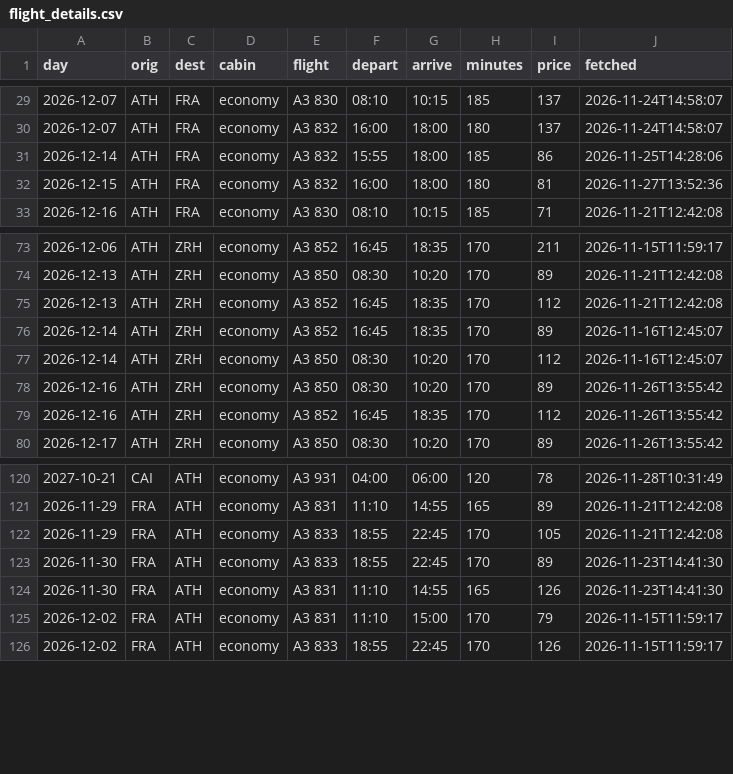
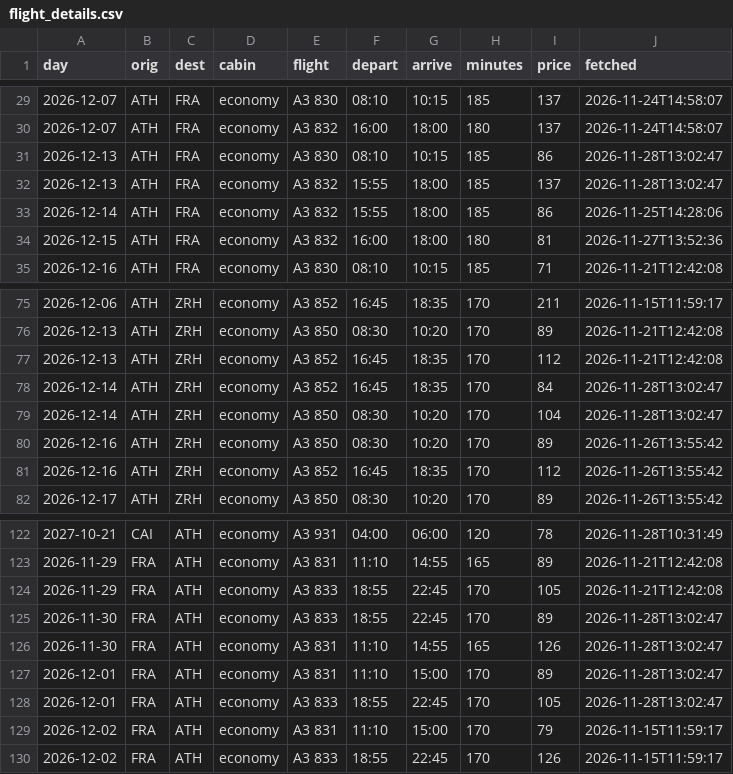
Before and after one commit to Am015-dev/AegeanBook, a CSV file: data/flight_details.csv, drawn as a sheet; only a part is shown, gaps mark what is left out.

```diff
--- a/data/flight_details.csv
+++ b/data/flight_details.csv
@@ -30,2 +30,4 @@ day,orig,dest,cabin,flight,depart,arrive,minutes,price,fetched
 2026-12-07,ATH,FRA,economy,A3 832,16:00,18:00,180,137,2026-11-24T14:58:07
+2026-12-13,ATH,FRA,economy,A3 830,08:10,10:15,185,86,2026-11-28T13:02:47
+2026-12-13,ATH,FRA,economy,A3 832,15:55,18:00,185,137,2026-11-28T13:02:47
 2026-12-14,ATH,FRA,economy,A3 832,15:55,18:00,185,86,2026-11-25T14:28:06
@@ -75,4 +77,4 @@ day,orig,dest,cabin,flight,depart,arrive,minutes,price,fetched
 2026-12-13,ATH,ZRH,economy,A3 852,16:45,18:35,170,112,2026-11-21T12:42:08
-2026-12-14,ATH,ZRH,economy,A3 852,16:45,18:35,170,89,2026-11-16T12:45:07
-2026-12-14,ATH,ZRH,economy,A3 850,08:30,10:20,170,112,2026-11-16T12:45:07
+2026-12-14,ATH,ZRH,economy,A3 852,16:45,18:35,170,84,2026-11-28T13:02:47
+2026-12-14,ATH,ZRH,economy,A3 850,08:30,10:20,170,104,2026-11-28T13:02:47
 2026-12-16,ATH,ZRH,economy,A3 850,08:30,10:20,170,89,2026-11-26T13:55:42
@@ -122,4 +124,6 @@ day,orig,dest,cabin,flight,depart,arrive,minutes,price,fetched
 2026-11-29,FRA,ATH,economy,A3 833,18:55,22:45,170,105,2026-11-21T12:42:08
-2026-11-30,FRA,ATH,economy,A3 833,18:55,22:45,170,89,2026-11-23T14:41:30
-2026-11-30,FRA,ATH,economy,A3 831,11:10,14:55,165,126,2026-11-23T14:41:30
+2026-11-30,FRA,ATH,economy,A3 833,18:55,22:45,170,89,2026-11-28T13:02:47
+2026-11-30,FRA,ATH,economy,A3 831,11:10,14:55,165,126,2026-11-28T13:02:47
+2026-12-01,FRA,ATH,economy,A3 831,11:10,15:00,170,89,2026-11-28T13:02:47
+2026-12-01,FRA,ATH,economy,A3 833,18:55,22:45,170,105,2026-11-28T13:02:47
 2026-12-02,FRA,ATH,economy,A3 831,11:10,15:00,170,79,2026-11-15T11:59:17
```
Also changed, not shown: data/daily.csv, data/daily_hotel.csv, 5 other files.
